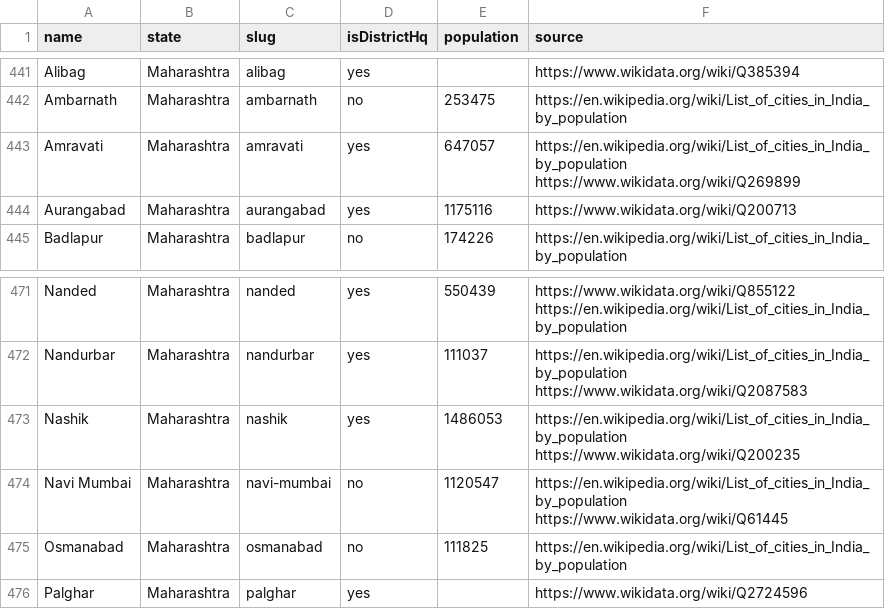
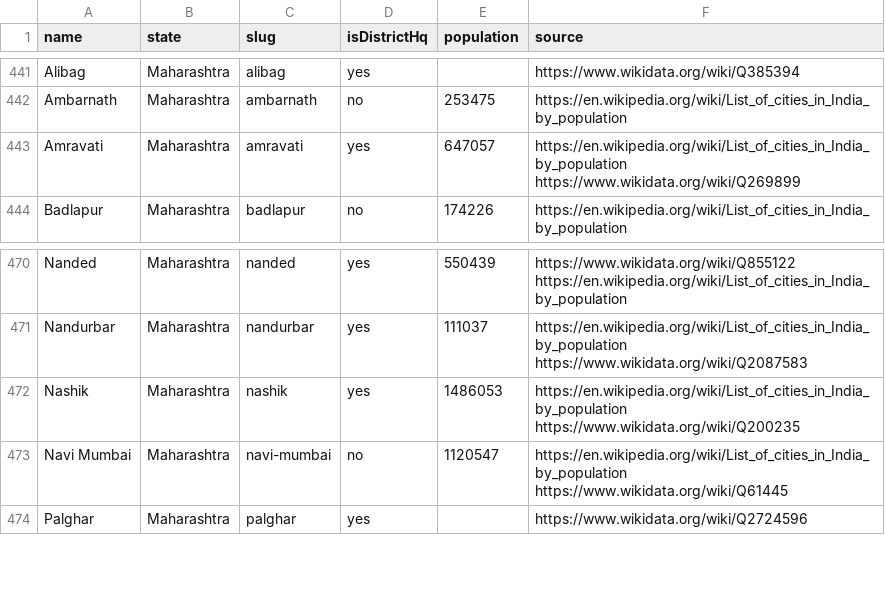
Before and after one commit to VEDMAN-Web/tharkoo, a CSV file: data/locations/india-cities.csv, drawn as a sheet; only a part is shown, gaps mark what is left out.

```diff
--- a/data/locations/india-cities.csv
+++ b/data/locations/india-cities.csv
@@ -443,3 +443,2 @@ Ambarnath,Maharashtra,ambarnath,no,253475,https://en.wikipedia.org/wiki/List_of_
 Amravati,Maharashtra,amravati,yes,647057,https://en.wikipedia.org/wiki/List_of_cities_in_India_by_population https://www.wikidata.org/wiki/Q269899
-Aurangabad,Maharashtra,aurangabad,yes,1175116,https://www.wikidata.org/wiki/Q200713
 Badlapur,Maharashtra,badlapur,no,174226,https://en.wikipedia.org/wiki/List_of_cities_in_India_by_population
@@ -474,3 +473,2 @@ Nashik,Maharashtra,nashik,yes,1486053,https://en.wikipedia.org/wiki/List_of_citi
 Navi Mumbai,Maharashtra,navi-mumbai,no,1120547,https://en.wikipedia.org/wiki/List_of_cities_in_India_by_population https://www.wikidata.org/wiki/Q61445
-Osmanabad,Maharashtra,osmanabad,no,111825,https://en.wikipedia.org/wiki/List_of_cities_in_India_by_population
 Palghar,Maharashtra,palghar,yes,,https://www.wikidata.org/wiki/Q2724596
```
Also changed, not shown: data/locations/india-areas.csv, 3 other files.
